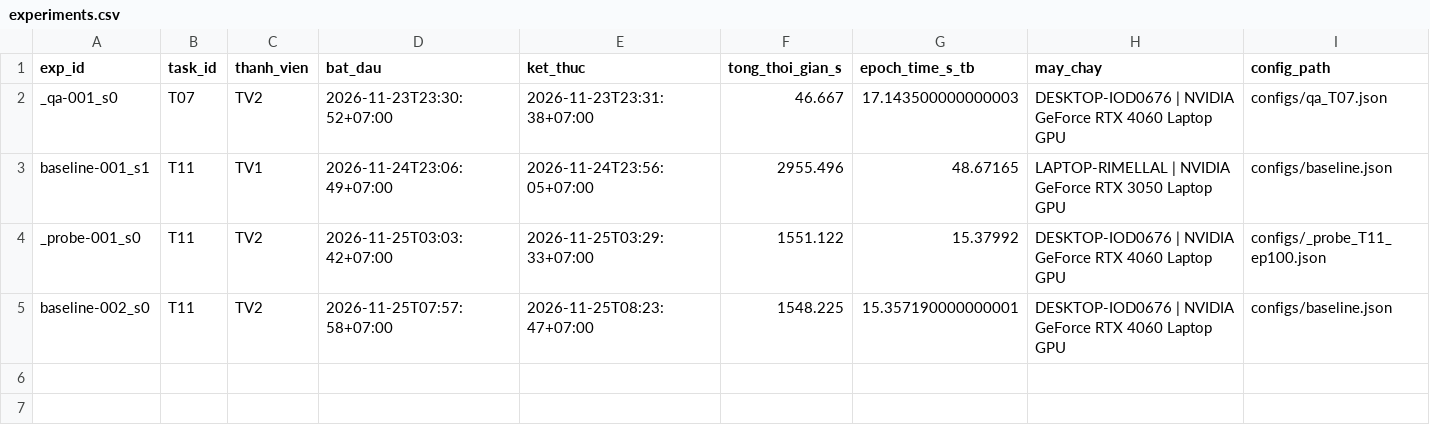
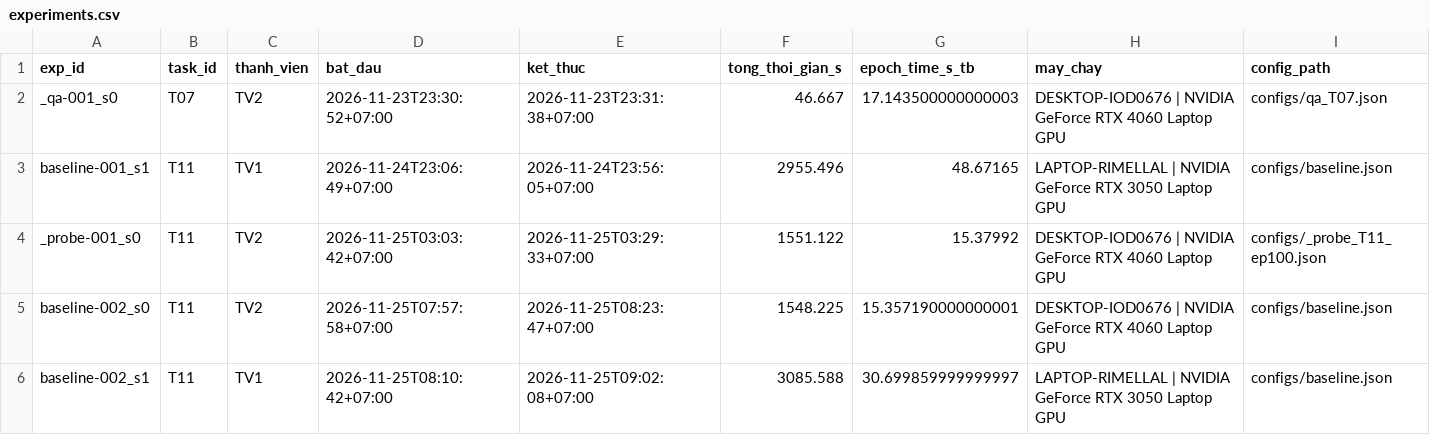
Before and after one commit to lpnHai2005/DeepLearning_Group, a CSV file: BTL02/tracking/experiments.csv, drawn as a sheet; only a part is shown; rows hold the shown columns only; the diff names each change by its address in the sheet, - before the commit and + after, or states it on an @@ line.

Commit message:
feat(T11): lưu kết quả seed 1 baseline 100 epoch

```diff
--- a/BTL02/tracking/experiments.csv
+++ b/BTL02/tracking/experiments.csv
+row 6: baseline-002_s1 | T11 | TV1 | 2026-11-25T08:10:42+07:00 | 2026-11-25T09:02:08+07:00 | 3085.588 | 30.699859999999997 | LAPTOP-RIMELLAL | NVIDIA GeForce RTX 3050 Laptop GPU | configs/baseline.json
```
Also changed, not shown: BTL02/tracking/figures_manifest.csv, 6 other files.
